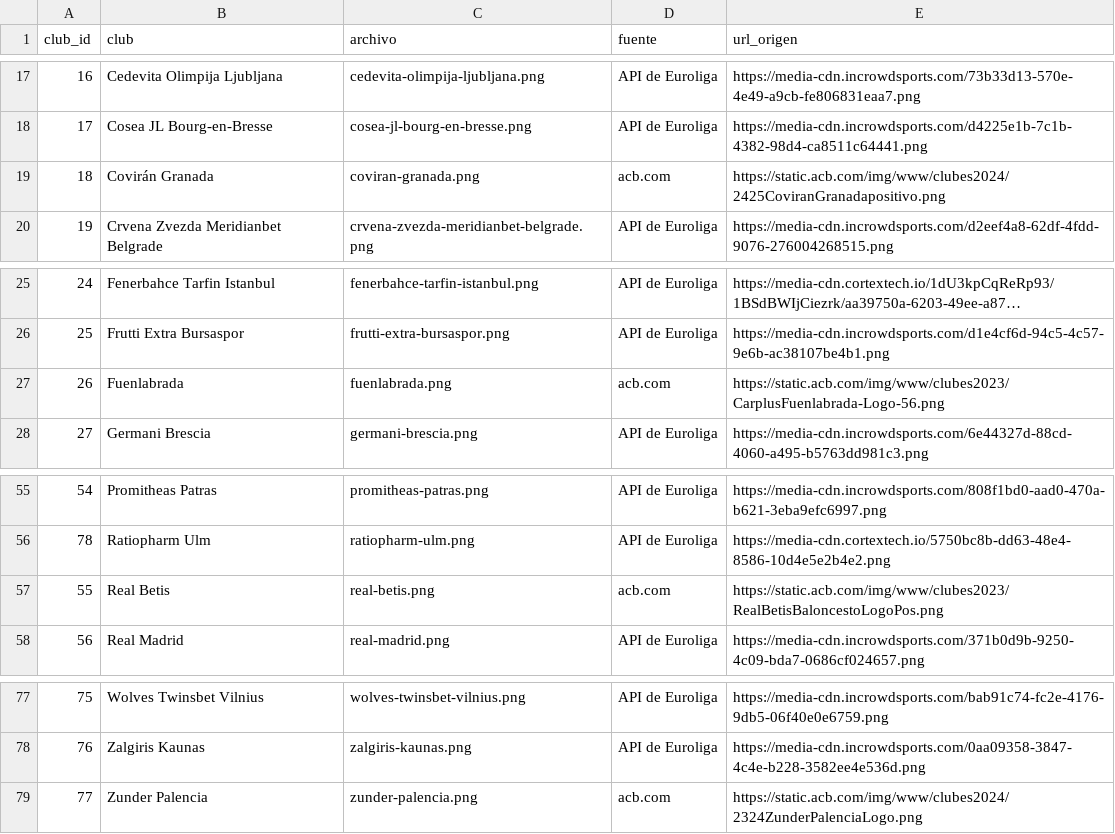
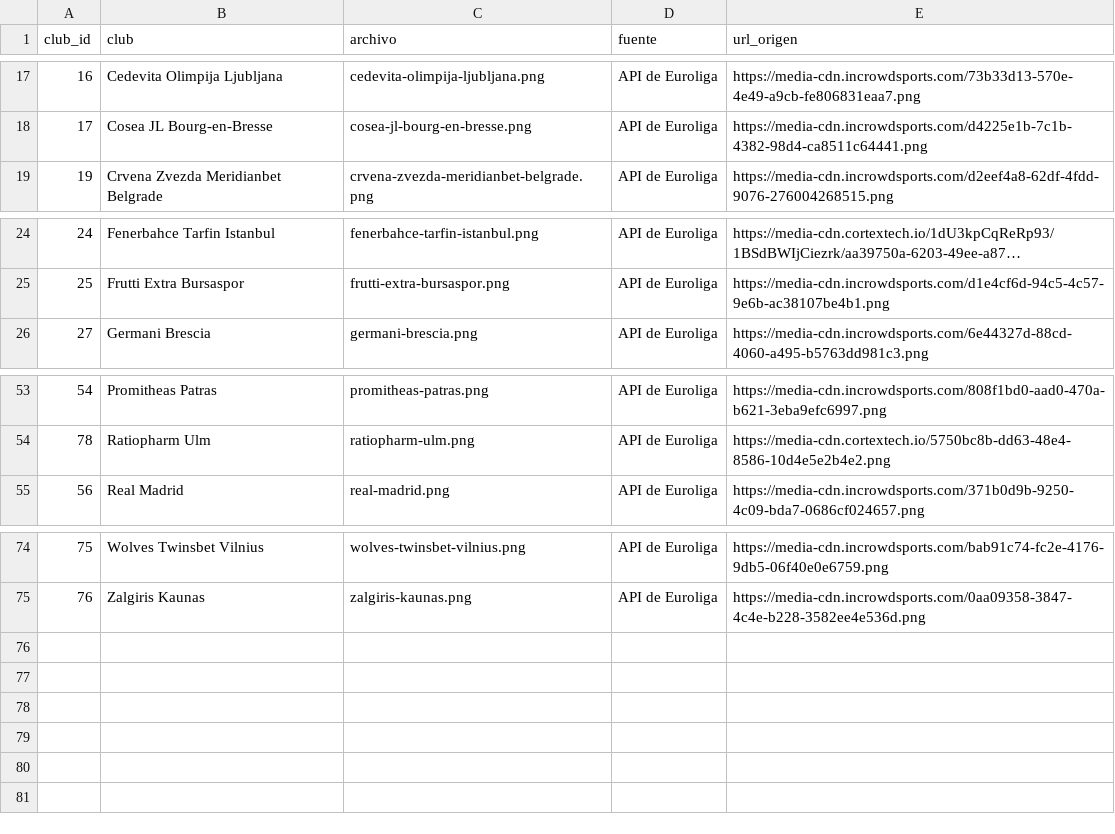
Before and after one commit to AnalyzingBasketball/EUROLEAGUE_TRIPS, a CSV file: data/escudos.csv, drawn as a sheet; only a part is shown, gaps mark what is left out; long unchanged cells end in …; the diff names each change by its address in the sheet, - before the commit and + after, or states it on an @@ line.

```diff
--- a/data/escudos.csv
+++ b/data/escudos.csv
-row 19: 18 | Covirán Granada | coviran-granada.png | acb.com | https://static.acb.com/img/www/clubes2024/2425CoviranGranadapositivo.png
-row 27: 26 | Fuenlabrada | fuenlabrada.png | acb.com | https://static.acb.com/img/www/clubes2023/CarplusFuenlabrada-Logo-56.png
-row 57: 55 | Real Betis | real-betis.png | acb.com | https://static.acb.com/img/www/clubes2023/RealBetisBaloncestoLogoPos.png
-row 79: 77 | Zunder Palencia | zunder-palencia.png | acb.com | https://static.acb.com/img/www/clubes2024/2324ZunderPalenciaLogo.png
```
Also changed, not shown: 17 other files.
